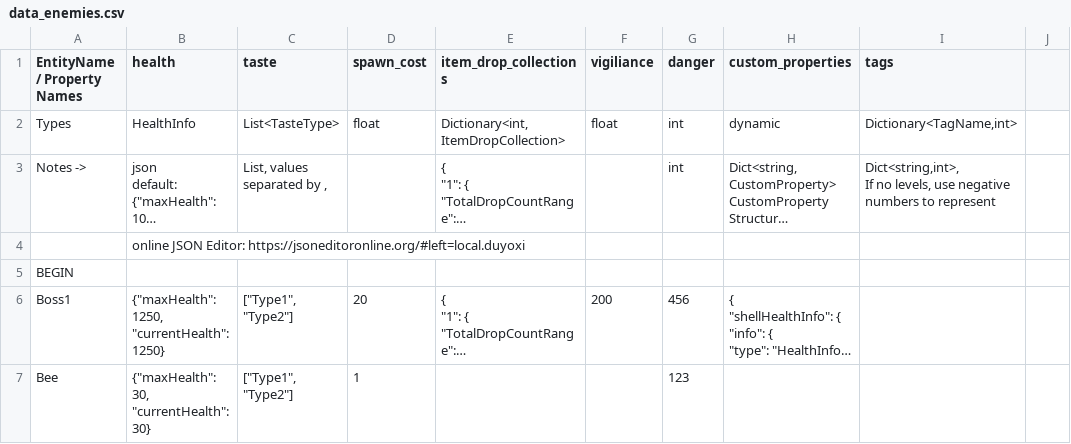
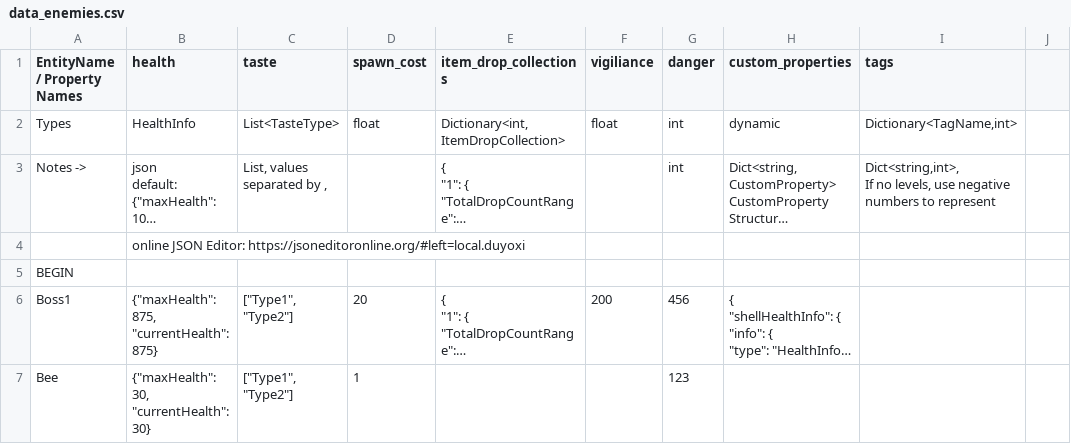
Before and after one commit to cty288/Capstone, a CSV file: Assets/Resources/data_enemies.csv, drawn as a sheet; only a part is shown; long unchanged cells end in …; the diff covers the shown part only; the diff names each change by its address in the sheet, - before the commit and + after, or states it on an @@ line.

```diff
--- a/Assets/Resources/data_enemies.csv
+++ b/Assets/Resources/data_enemies.csv
-B6 (health): {"maxHealth": 1250, "currentHealth": 1250}
+B6 (health): {"maxHealth": 875, "currentHealth": 875}
```
Also changed, not shown: 2 edited cells elsewhere in this file, Assets/Resources/data_normal_enemies.csv, Assets/Resources/data_skills.csv, 24 other files.
